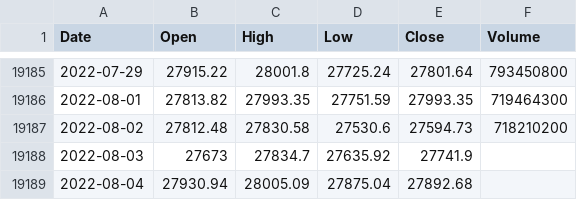
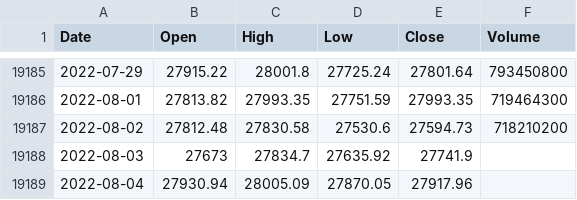
Before and after one commit to KwangYeol/stock-now, a CSV file: index/nikkei225.csv, drawn as a sheet; only a part is shown, gaps mark what is left out.

```diff
--- a/index/nikkei225.csv
+++ b/index/nikkei225.csv
@@ -19188,2 +19188,2 @@ Date,Open,High,Low,Close,Volume
 2022-08-03,27673,27834.7,27635.92,27741.9
-2022-08-04,27930.94,28005.09,27875.04,27892.68,
+2022-08-04,27930.94,28005.09,27870.05,27917.96,
```
Also changed, not shown: index/kospi.csv, index/shanghai.csv.
